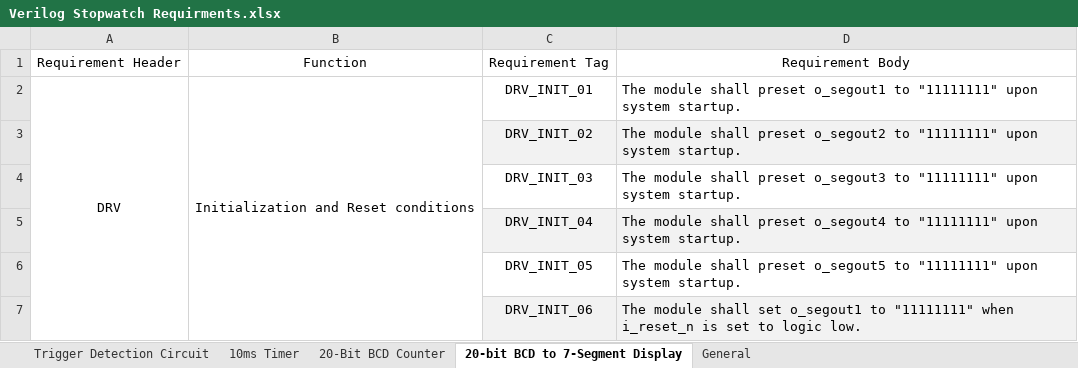
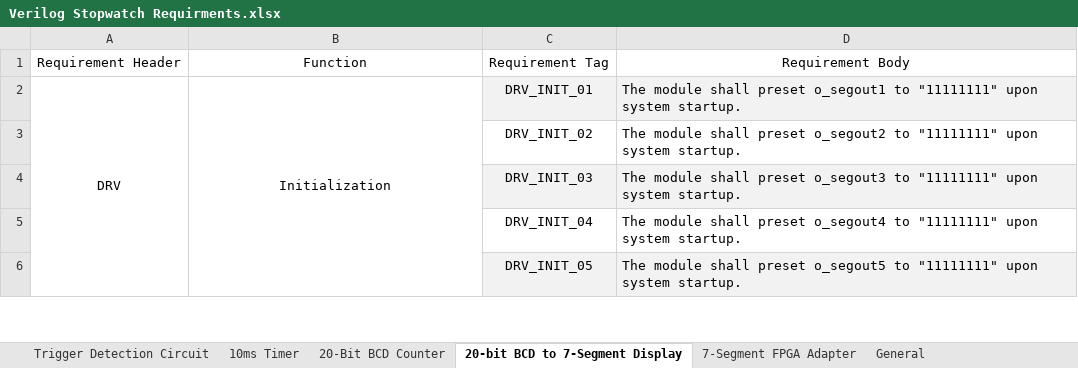
Before and after one commit to ColinFritzLtts/Verilog_Stopwatch, an Excel workbook: Life_Cycle_Data/Requirements_Docs/Verilog Stopwatch Requirments.xlsx, sheet 20-bit BCD to 7-Segment Display, drawn as a sheet; only a part is shown; values as stored, in another font and other column widths than the file's, no borders; removed rows and columns are numbered as before the commit, all else as after; the diff covers the shown part only; the diff names each change by its address in the sheet, - before the commit and + after, or states it on an @@ line.

Commit message:
[SWATCH2-21] + [SWATCH2-146] andrew-7seg-reqs-done
[SWATCH2-146] Completed the FPGA adapter requirements.
[SWATCH2-21] Resubmitting the requirements due to no outstanding changes in system specifications.

To be reviewed by @colinfritzltts .

```diff
--- a/Life_Cycle_Data/Requirements_Docs/Verilog Stopwatch Requirments.xlsx (sheet 20-bit BCD to 7-Segment Display)
+++ b/Life_Cycle_Data/Requirements_Docs/Verilog Stopwatch Requirments.xlsx (sheet 20-bit BCD to 7-Segment Display)
+sheet tab: 7-Segment FPGA Adapter
-B2: Initialization and Reset conditions
+B2: Initialization
-C2:D2 fill: none
+C2:D2 fill: #F2F2F2
-C3:D3 fill: #F2F2F2
+C3:D3 fill: none
-C4:D4 fill: none
+C4:D4 fill: #F2F2F2
-C5:D5 fill: #F2F2F2
+C5:D5 fill: none
-C6:D6 fill: none
+C6:D6 fill: #F2F2F2
-row 7:  |  | DRV_INIT_06 | The module shall set o_segout1 to "11111111" when i_reset_n is set to logic low.
```
Also changed, not shown: 9 added rows, 4 removed rows and 5 edited cells elsewhere in this sheet.
